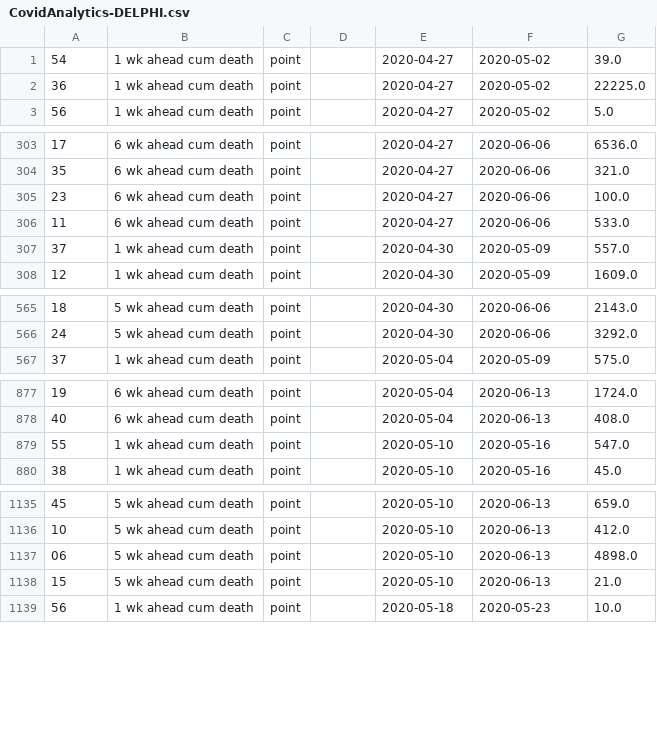
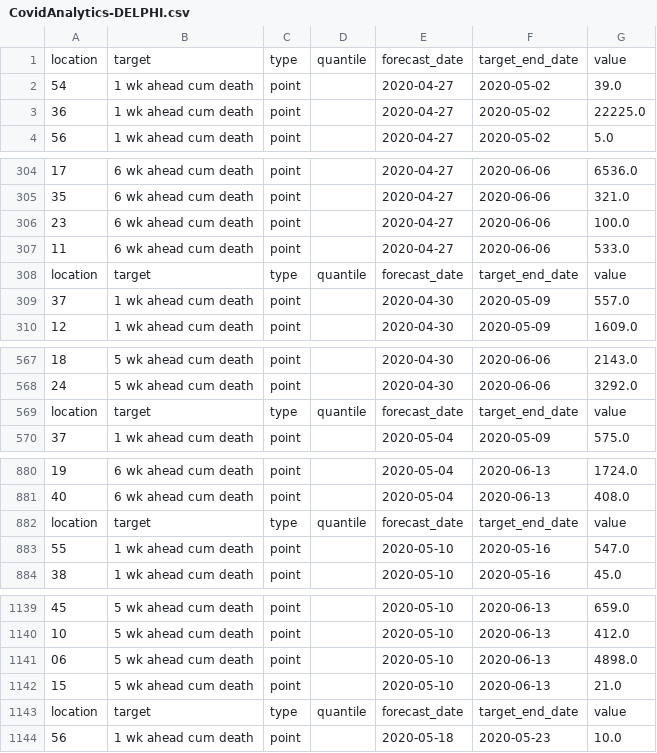
Before and after one commit to GTIdeas2020REU/covid-19-data, a CSV file: forecasts_processed/point/CovidAnalytics-DELPHI.csv, drawn as a sheet; only a part is shown, gaps mark what is left out; the diff covers the shown part only; the diff names each change by its address in the sheet, - before the commit and + after, or states it on an @@ line.

```diff
--- a/forecasts_processed/point/CovidAnalytics-DELPHI.csv
+++ b/forecasts_processed/point/CovidAnalytics-DELPHI.csv
+row 1: location | target | type | quantile | forecast_date | target_end_date | value
+row 308: location | target | type | quantile | forecast_date | target_end_date | value
+row 569: location | target | type | quantile | forecast_date | target_end_date | value
+row 882: location | target | type | quantile | forecast_date | target_end_date | value
+row 1143: location | target | type | quantile | forecast_date | target_end_date | value
```
Also changed, not shown: 12 added rows elsewhere in this file, forecasts_processed/point/Geneva-DetGrowth.csv, forecasts_processed/point/Imperial-ensemble1.csv, 43 other files.
